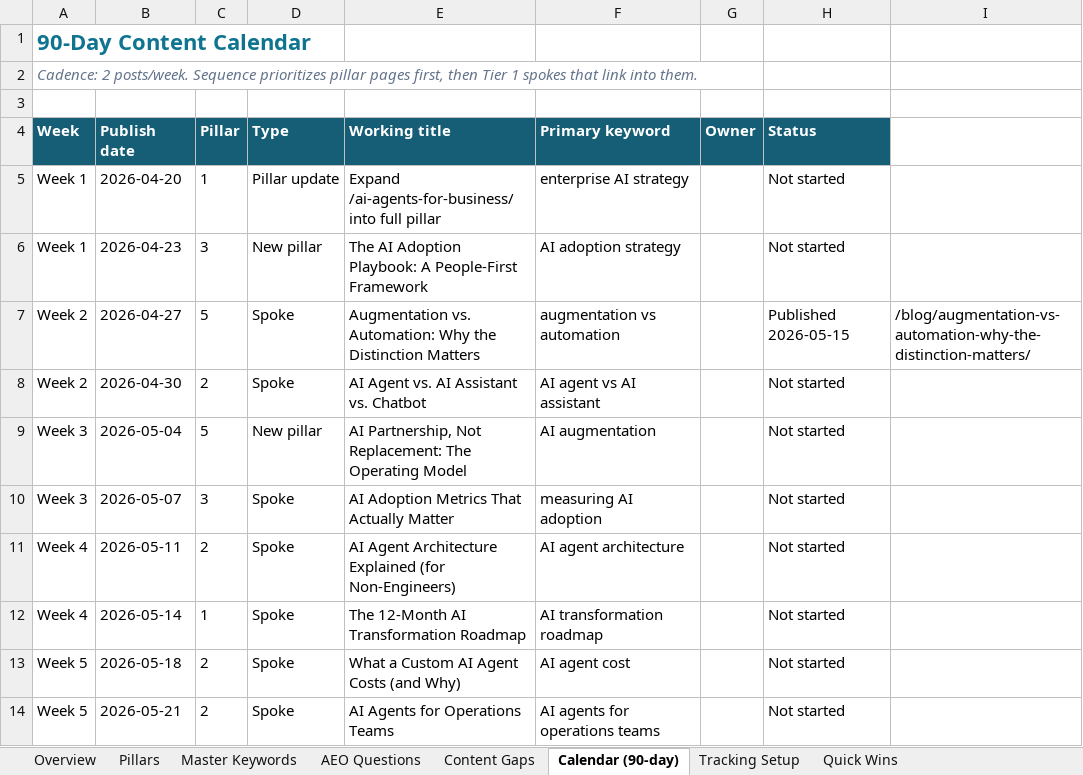
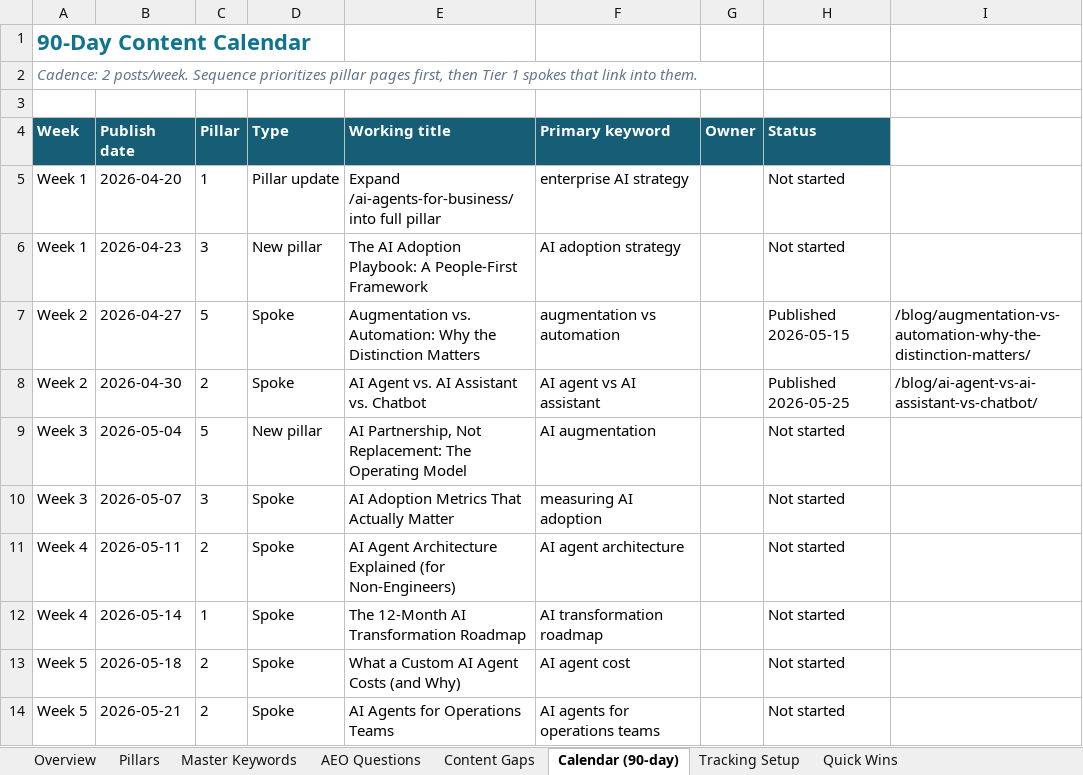
Before and after one commit to growthmaxinc/growthmaxweb, an Excel workbook: GrowthMax-Keyword-Program.xlsx, sheet Calendar (90-day), drawn as a sheet; only a part is shown; values as stored, in another font and other column widths than the file's, no borders; the diff names each change by its address in the sheet, - before the commit and + after, or states it on an @@ line.

```diff
--- a/GrowthMax-Keyword-Program.xlsx (sheet Calendar (90-day))
+++ b/GrowthMax-Keyword-Program.xlsx (sheet Calendar (90-day))
-H8 (Status): Not started
+H8 (Status): Published 2026-05-25
-I8: (empty)
+I8: /blog/ai-agent-vs-ai-assistant-vs-chatbot/
```
Also changed, not shown: sheet Master Keywords, 2 other files.
